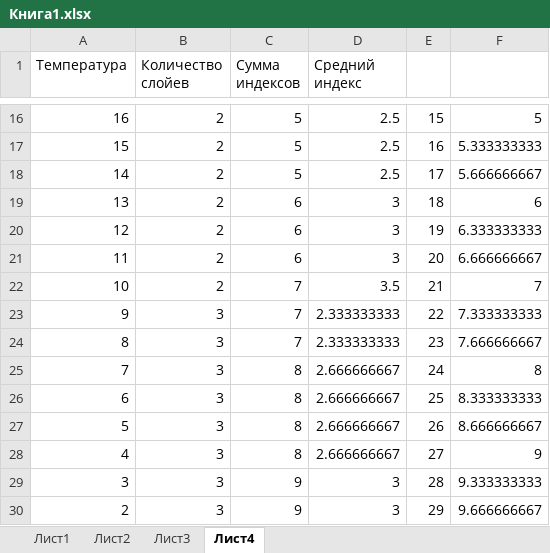
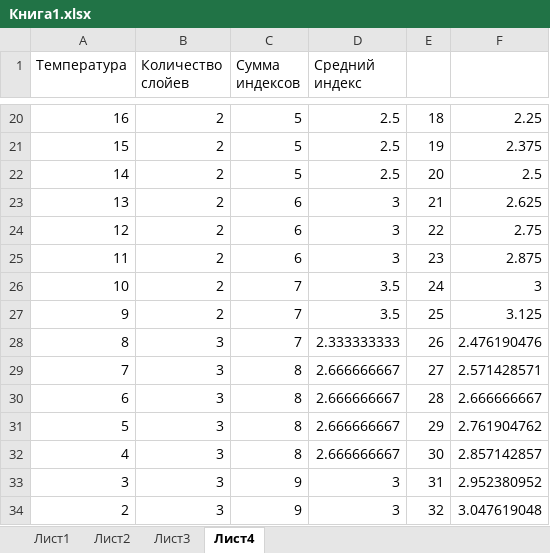
Before and after one commit to bpatapb88/vpohode, an Excel workbook: Книга1.xlsx, sheet Лист4, drawn as a sheet; only a part is shown, gaps mark what is left out; values as stored, in another font and other column widths than the file's, no borders; addresses are those after the commit; the diff covers the shown part only; the diff names each change by its address in the sheet, - before the commit and + after, or states it on an @@ line.

```diff
--- a/Книга1.xlsx (sheet Лист4)
+++ b/Книга1.xlsx (sheet Лист4)
-E20: 15
+E20: 18
-F20: 5
+F20: 2.25
-E21: 16
+E21: 19
-F21: 5.333333333
+F21: 2.375
-E22: 17
+E22: 20
-F22: 5.666666667
+F22: 2.5
-E23: 18
+E23: 21
-F23: 6
+F23: 2.625
-E24: 19
+E24: 22
-F24: 6.333333333
+F24: 2.75
-E25: 20
+E25: 23
-F25: 6.666666667
+F25: 2.875
-E26: 21
+E26: 24
-F26: 7
+F26: 3
-B27 (Количество слойев): 3
+B27 (Количество слойев): 2
-D27 (Средний индекс): 2.333333333
+D27 (Средний индекс): 3.5
-E27: 22
+E27: 25
-F27: 7.333333333
+F27: 3.125
-E28: 23
+E28: 26
-F28: 7.666666667
+F28: 2.476190476
-E29: 24
+E29: 27
-F29: 8
+F29: 2.571428571
-E30: 25
+E30: 28
-F30: 8.333333333
+F30: 2.666666667
-E31: 26
+E31: 29
-F31: 8.666666667
+F31: 2.761904762
-E32: 27
+E32: 30
-F32: 9
+F32: 2.857142857
-E33: 28
+E33: 31
-F33: 9.333333333
+F33: 2.952380952
-E34: 29
+E34: 32
-F34: 9.666666667
+F34: 3.047619048
```
Also changed, not shown: 4 added rows and 51 edited cells elsewhere in this sheet, formulas that keep their value, 35 other files.
